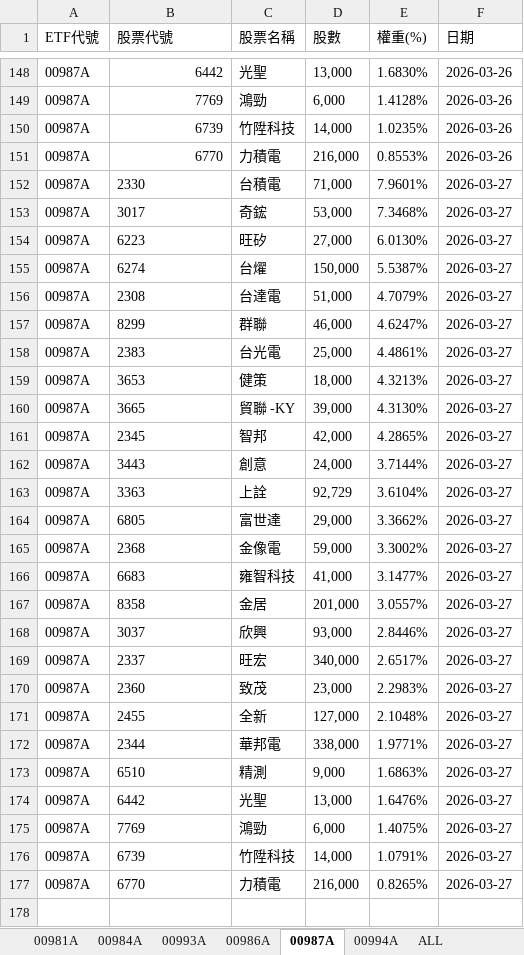
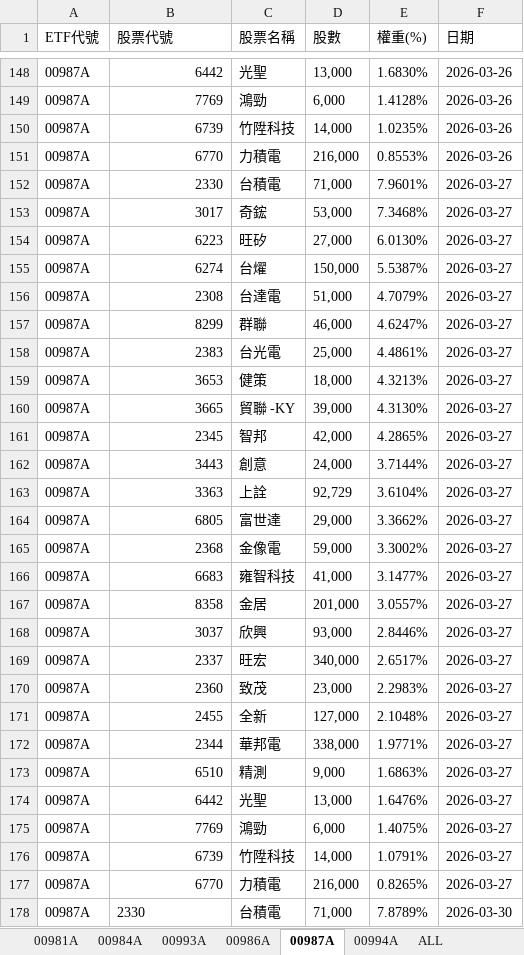
Before and after one commit to Terry-usdc/etf-auto-update, an Excel workbook: etf_holdings.xlsx, sheet 00987A, drawn as a sheet; only a part is shown, gaps mark what is left out; values as stored, in another font and other column widths than the file's, no borders; the diff covers the shown part only; the diff names each change by its address in the sheet, - before the commit and + after, or states it on an @@ line.

```diff
--- a/etf_holdings.xlsx (sheet 00987A)
+++ b/etf_holdings.xlsx (sheet 00987A)
-B152:B177 alignment: left
+B152:B177 alignment: right
+row 178: 00987A | 2330 | 台積電 | 71,000 | 7.8789% | 2026-03-30
```
Also changed, not shown: 24 added rows elsewhere in this sheet, sheet ALL, sheet 00981A, sheet 00994A, sheet 00986A.
